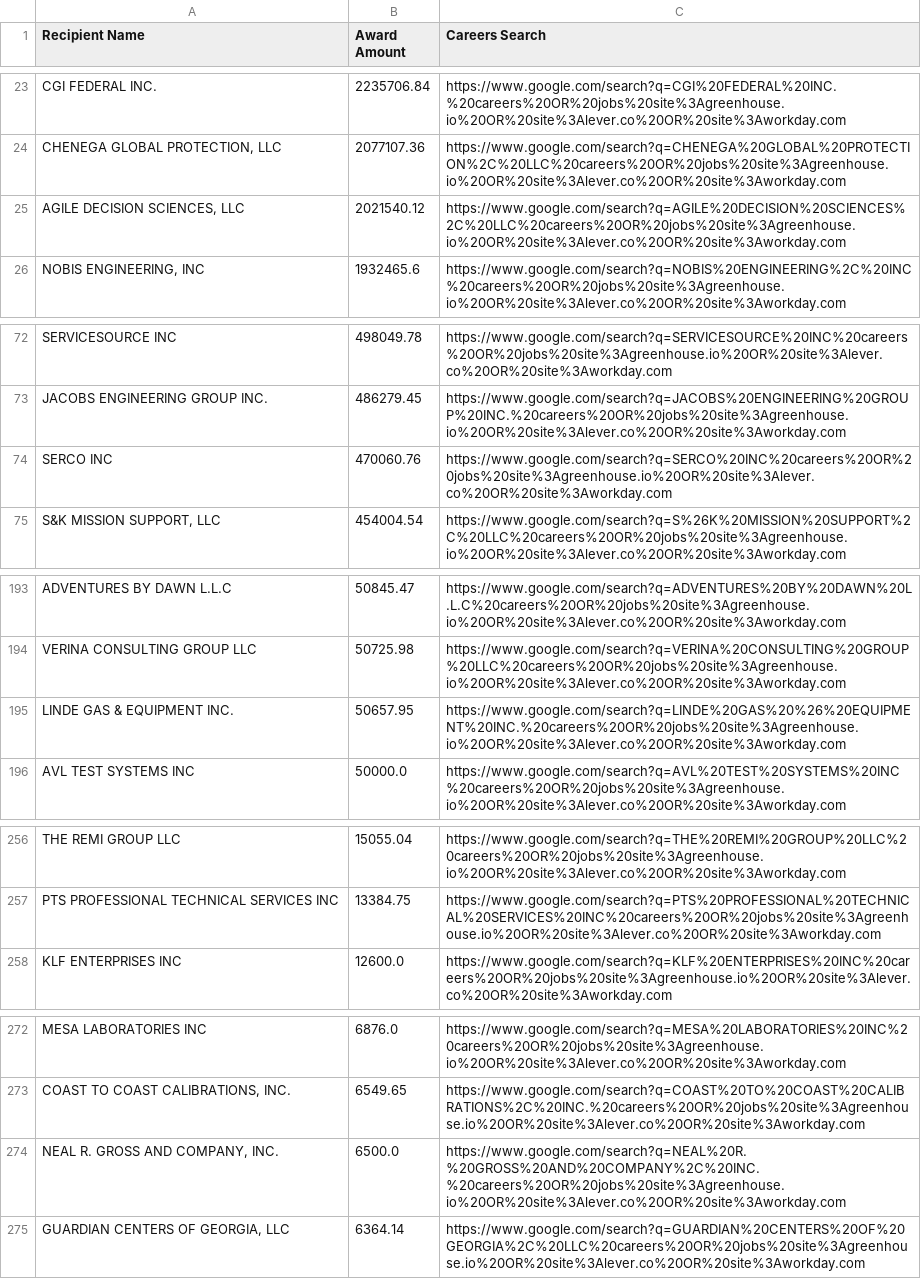
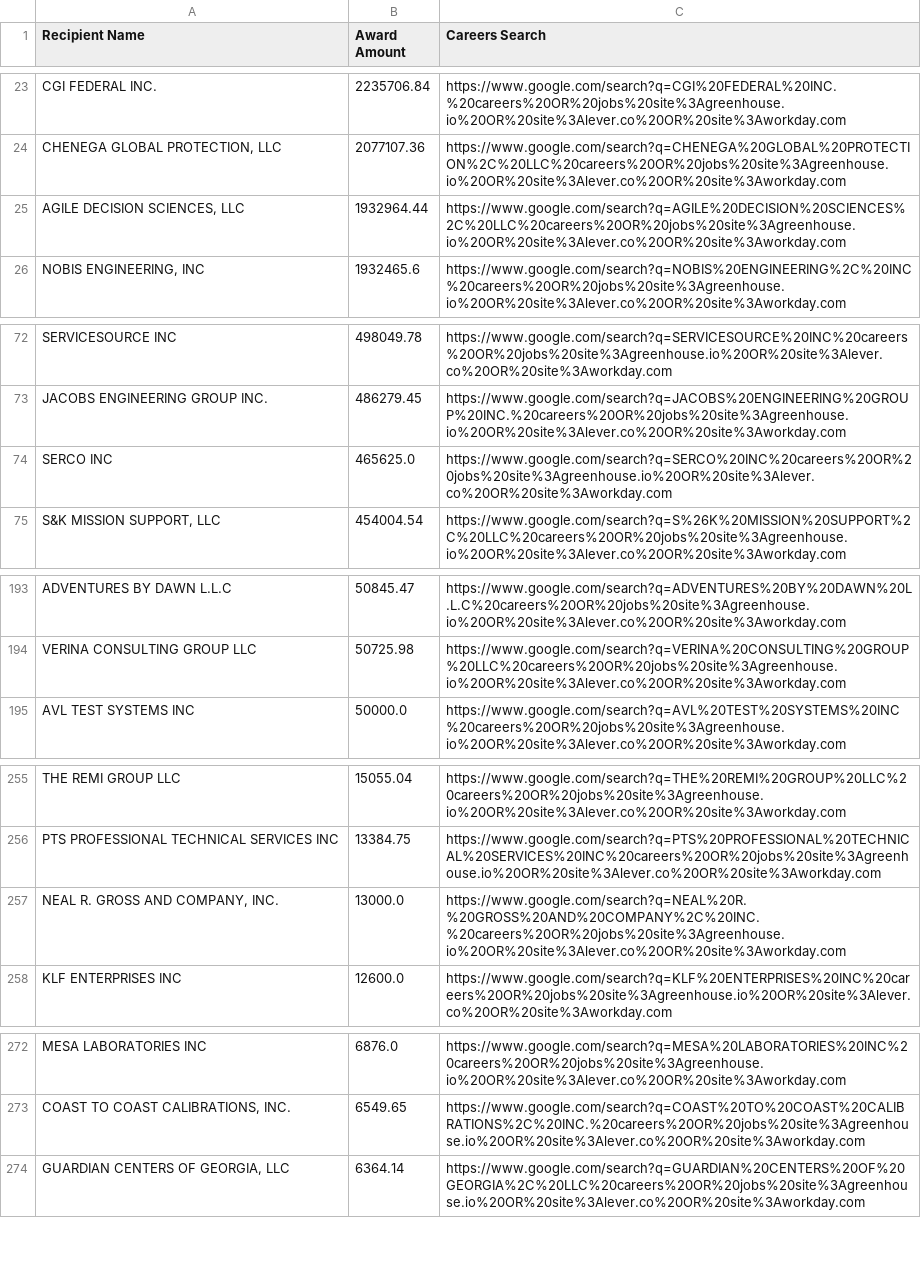
Before and after one commit to feldmangn/nih-awards-tracker, a CSV file: data/epa_top_recipients_last_90d_enriched.csv, drawn as a sheet; only a part is shown, gaps mark what is left out; the diff covers the shown part only.

```diff
--- a/data/epa_top_recipients_last_90d_enriched.csv
+++ b/data/epa_top_recipients_last_90d_enriched.csv
@@ -24,3 +24,3 @@ CGI FEDERAL INC.,2235706.84,https://www.google.com/search?q=CGI%20FEDERAL%20INC.
 "CHENEGA GLOBAL PROTECTION, LLC",2077107.36,https://www.google.com/search?q=CHENEGA%20GLOBAL%20PROTECTION%2C%20LLC%20careers%20OR%20jobs%20site%3Agreenhouse.io%20OR%20site%3Alever.co%20OR%20site%3Aworkday.com
-"AGILE DECISION SCIENCES, LLC",2021540.12,https://www.google.com/search?q=AGILE%20DECISION%20SCIENCES%2C%20LLC%20careers%20OR%20jobs%20site%3Agreenhouse.io%20OR%20site%3Alever.co%20OR%20site%3Aworkday.com
+"AGILE DECISION SCIENCES, LLC",1932964.44,https://www.google.com/search?q=AGILE%20DECISION%20SCIENCES%2C%20LLC%20careers%20OR%20jobs%20site%3Agreenhouse.io%20OR%20site%3Alever.co%20OR%20site%3Aworkday.com
 "NOBIS ENGINEERING, INC",1932465.6,https://www.google.com/search?q=NOBIS%20ENGINEERING%2C%20INC%20careers%20OR%20jobs%20site%3Agreenhouse.io%20OR%20site%3Alever.co%20OR%20site%3Aworkday.com
@@ -73,3 +73,3 @@ SERVICESOURCE INC,498049.78,https://www.google.com/search?q=SERVICESOURCE%20INC%
 JACOBS ENGINEERING GROUP INC.,486279.45,https://www.google.com/search?q=JACOBS%20ENGINEERING%20GROUP%20INC.%20careers%20OR%20jobs%20site%3Agreenhouse.io%20OR%20site%3Alever.co%20OR%20site%3Aworkday.com
-SERCO INC,470060.76,https://www.google.com/search?q=SERCO%20INC%20careers%20OR%20jobs%20site%3Agreenhouse.io%20OR%20site%3Alever.co%20OR%20site%3Aworkday.com
+SERCO INC,465625.0,https://www.google.com/search?q=SERCO%20INC%20careers%20OR%20jobs%20site%3Agreenhouse.io%20OR%20site%3Alever.co%20OR%20site%3Aworkday.com
 "S&K MISSION SUPPORT, LLC",454004.54,https://www.google.com/search?q=S%26K%20MISSION%20SUPPORT%2C%20LLC%20careers%20OR%20jobs%20site%3Agreenhouse.io%20OR%20site%3Alever.co%20OR%20site%3Aworkday.com
@@ -194,3 +194,2 @@ ADVENTURES BY DAWN L.L.C,50845.47,https://www.google.com/search?q=ADVENTURES%20B
 VERINA CONSULTING GROUP LLC,50725.98,https://www.google.com/search?q=VERINA%20CONSULTING%20GROUP%20LLC%20careers%20OR%20jobs%20site%3Agreenhouse.io%20OR%20site%3Alever.co%20OR%20site%3Aworkday.com
-LINDE GAS & EQUIPMENT INC.,50657.95,https://www.google.com/search?q=LINDE%20GAS%20%26%20EQUIPMENT%20INC.%20careers%20OR%20jobs%20site%3Agreenhouse.io%20OR%20site%3Alever.co%20OR%20site%3Aworkday.com
 AVL TEST SYSTEMS INC,50000.0,https://www.google.com/search?q=AVL%20TEST%20SYSTEMS%20INC%20careers%20OR%20jobs%20site%3Agreenhouse.io%20OR%20site%3Alever.co%20OR%20site%3Aworkday.com
@@ -257,2 +256,3 @@ THE REMI GROUP LLC,15055.04,https://www.google.com/search?q=THE%20REMI%20GROUP%2
 PTS PROFESSIONAL TECHNICAL SERVICES INC,13384.75,https://www.google.com/search?q=PTS%20PROFESSIONAL%20TECHNICAL%20SERVICES%20INC%20careers%20OR%20jobs%20site%3Agreenhouse.io%20OR%20site%3Alever.co%20OR%20site%3Aworkday.com
+"NEAL R. GROSS AND COMPANY, INC.",13000.0,https://www.google.com/search?q=NEAL%20R.%20GROSS%20AND%20COMPANY%2C%20INC.%20careers%20OR%20jobs%20site%3Agreenhouse.io%20OR%20site%3Alever.co%20OR%20site%3Aworkday.com
 KLF ENTERPRISES INC,12600.0,https://www.google.com/search?q=KLF%20ENTERPRISES%20INC%20careers%20OR%20jobs%20site%3Agreenhouse.io%20OR%20site%3Alever.co%20OR%20site%3Aworkday.com
@@ -273,3 +273,2 @@ MESA LABORATORIES INC,6876.0,https://www.google.com/search?q=MESA%20LABORATORIES
 "COAST TO COAST CALIBRATIONS, INC.",6549.65,https://www.google.com/search?q=COAST%20TO%20COAST%20CALIBRATIONS%2C%20INC.%20careers%20OR%20jobs%20site%3Agreenhouse.io%20OR%20site%3Alever.co%20OR%20site%3Aworkday.com
-"NEAL R. GROSS AND COMPANY, INC.",6500.0,https://www.google.com/search?q=NEAL%20R.%20GROSS%20AND%20COMPANY%2C%20INC.%20careers%20OR%20jobs%20site%3Agreenhouse.io%20OR%20site%3Alever.co%20OR%20site%3Aworkday.com
 "GUARDIAN CENTERS OF GEORGIA, LLC",6364.14,https://www.google.com/search?q=GUARDIAN%20CENTERS%20OF%20GEORGIA%2C%20LLC%20careers%20OR%20jobs%20site%3Agreenhouse.io%20OR%20site%3Alever.co%20OR%20site%3Aworkday.com
```
Also changed, not shown: 6 added rows, 7 removed rows, 95 moved rows and 7 edited cells elsewhere in this file, data/dod_awards_last_90d.csv, data/doe_top_recipients_last_90d.csv, 22 other files.
